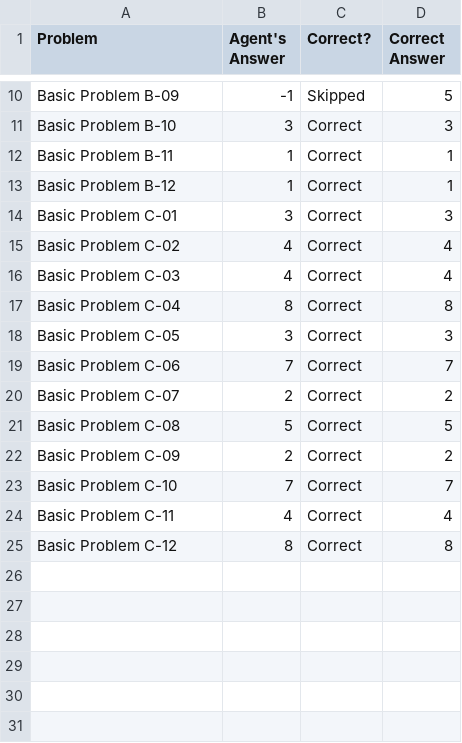
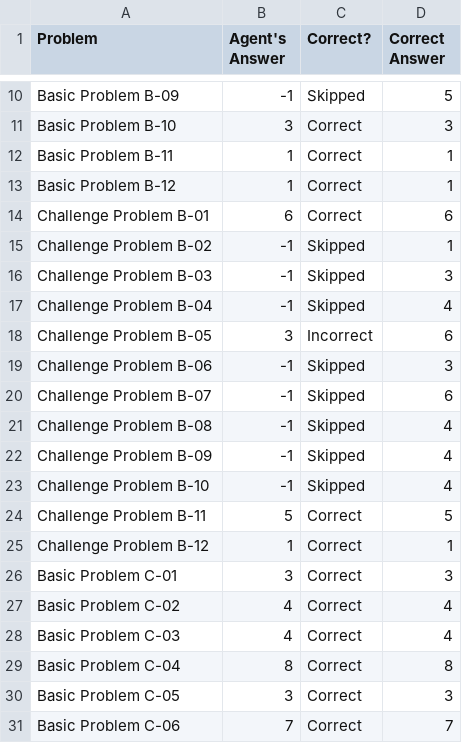
Before and after one commit to chemketoo/KBAI, a CSV file: Project/ProblemResults.csv, drawn as a sheet; only a part is shown, gaps mark what is left out; the shorter side is filled out with more unchanged rows.

```diff
--- a/Project/ProblemResults.csv
+++ b/Project/ProblemResults.csv
@@ -13,2 +13,14 @@ Basic Problem B-11,1,Correct,1
 Basic Problem B-12,1,Correct,1
+Challenge Problem B-01,6,Correct,6
+Challenge Problem B-02,-1,Skipped,1
+Challenge Problem B-03,-1,Skipped,3
+Challenge Problem B-04,-1,Skipped,4
+Challenge Problem B-05,3,Incorrect,6
+Challenge Problem B-06,-1,Skipped,3
+Challenge Problem B-07,-1,Skipped,6
+Challenge Problem B-08,-1,Skipped,4
+Challenge Problem B-09,-1,Skipped,4
+Challenge Problem B-10,-1,Skipped,4
+Challenge Problem B-11,5,Correct,5
+Challenge Problem B-12,1,Correct,1
 Basic Problem C-01,3,Correct,3
```
Also changed, not shown: 3 other files.
